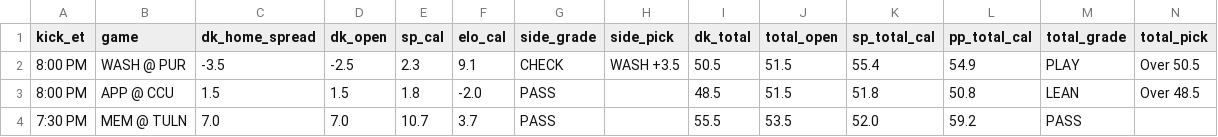
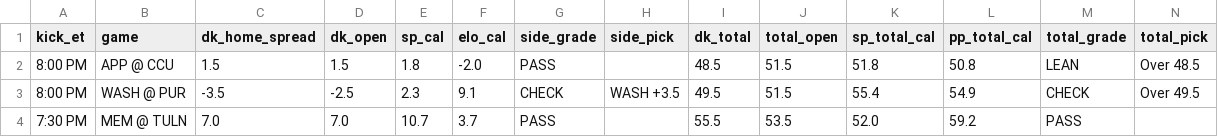
Before and after one commit to tdfarrell/betting-research, a CSV file: data/boards/cfb_2026-10-16.csv, drawn as a sheet; only a part is shown; removed rows and columns are numbered as before the commit, all else as after; rows hold the shown columns only; the diff names each change by its address in the sheet, - before the commit and + after, or states it on an @@ line.

```diff
--- a/data/boards/cfb_2026-10-16.csv
+++ b/data/boards/cfb_2026-10-16.csv
-row 2: 8:00 PM | WASH @ PUR | -3.5 | -2.5 | 2.3 | 9.1 | CHECK | WASH +3.5 | 50.5 | 51.5 | 55.4 | 54.9 | PLAY | Over 50.5
+row 3: 8:00 PM | WASH @ PUR | -3.5 | -2.5 | 2.3 | 9.1 | CHECK | WASH +3.5 | 49.5 | 51.5 | 55.4 | 54.9 | CHECK | Over 49.5
```
Also changed, not shown: data/nfl/injuries.csv, data/nfl/qb_games.csv, 37 other files.
